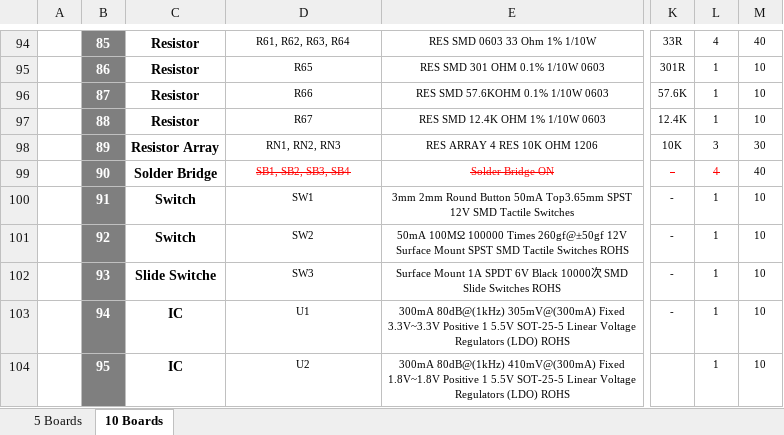
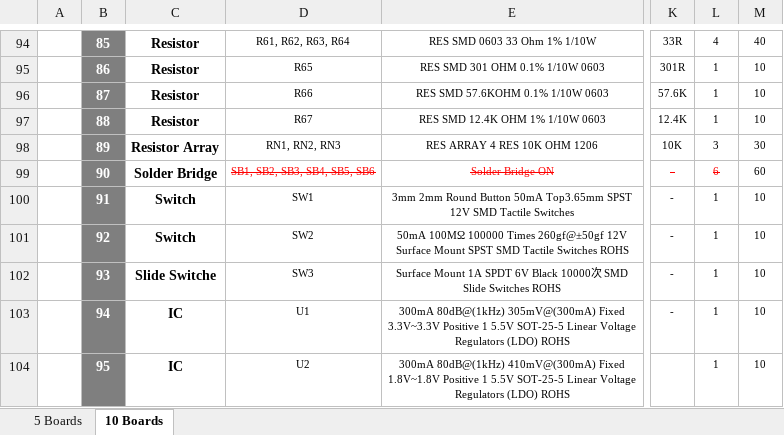
Before and after one commit to eSpark-Backup/ezlo-ambient-tracker-pro-airbnb-hw, an Excel workbook: Design-Files/tracker-pro-airbnb-v1.0/BOM/eSpark_BOM_tracker-pro-airbnb-v1.0.xlsx, sheet 10 Boards, drawn as a sheet; only a part is shown, gaps mark what is left out; values as stored, in another font and other column widths than the file's, no borders; charts and pictures not drawn; the diff names each change by its address in the sheet, - before the commit and + after, or states it on an @@ line.

Commit message:
#4 SB5, SB6 Added in BOM

```diff
--- a/Design-Files/tracker-pro-airbnb-v1.0/BOM/eSpark_BOM_tracker-pro-airbnb-v1.0.xlsx (sheet 10 Boards)
+++ b/Design-Files/tracker-pro-airbnb-v1.0/BOM/eSpark_BOM_tracker-pro-airbnb-v1.0.xlsx (sheet 10 Boards)
-D99: SB1, SB2, SB3, SB4
+D99: SB1, SB2, SB3, SB4, SB5, SB6
-L99: 4
+L99: 6
-M99: 40
+M99: 60
```
Also changed, not shown: sheet 5 Boards.
